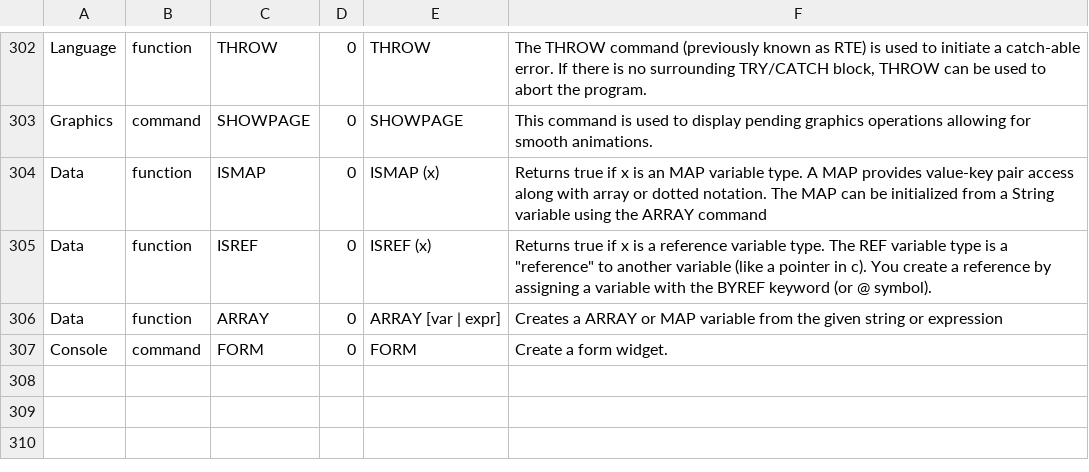
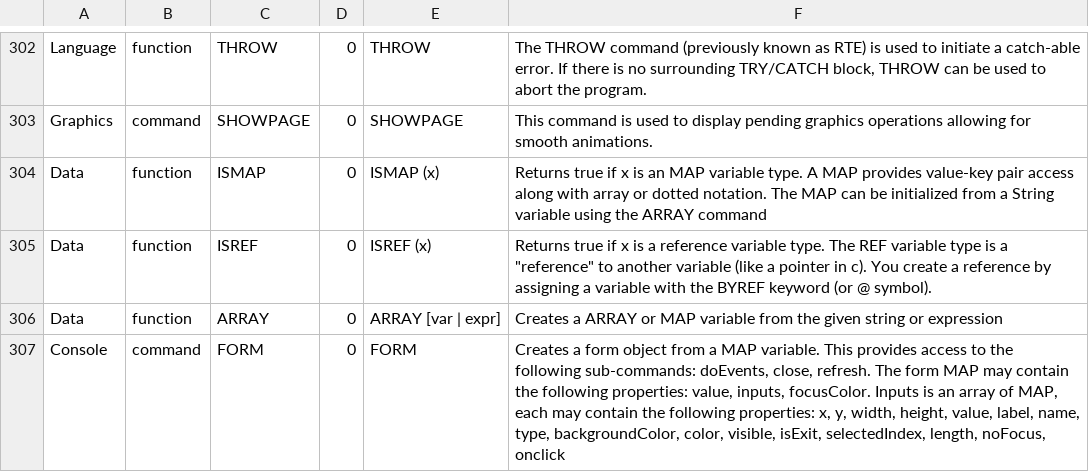
Before and after one commit to smallbasic/SmallBASIC, a CSV file: documentation/sbasic_ref.csv, drawn as a sheet; only a part is shown, gaps mark what is left out.

Commit message:
UI: update form help

```diff
--- a/documentation/sbasic_ref.csv
+++ b/documentation/sbasic_ref.csv
@@ -306,2 +306,2 @@ Data,function,ISREF,0,"ISREF (x)","Returns true if x is a reference variable typ
 Data,function,ARRAY,0,"ARRAY [var | expr]","Creates a ARRAY or MAP variable from the given string or expression"
-Console,command,FORM,0,"FORM","Create a form widget. "
+Console,command,FORM,0,"FORM","Creates a form object from a MAP variable. This provides access to the following sub-commands: doEvents, close, refresh. The form MAP may contain the following properties: value, inputs, focusColor. Inputs is an array of MAP, each may contain the following properties: x, y, width, height, value, label, name, type, backgroundColor, color, visible, isExit, selectedIndex, length, noFocus, onclick"
```
